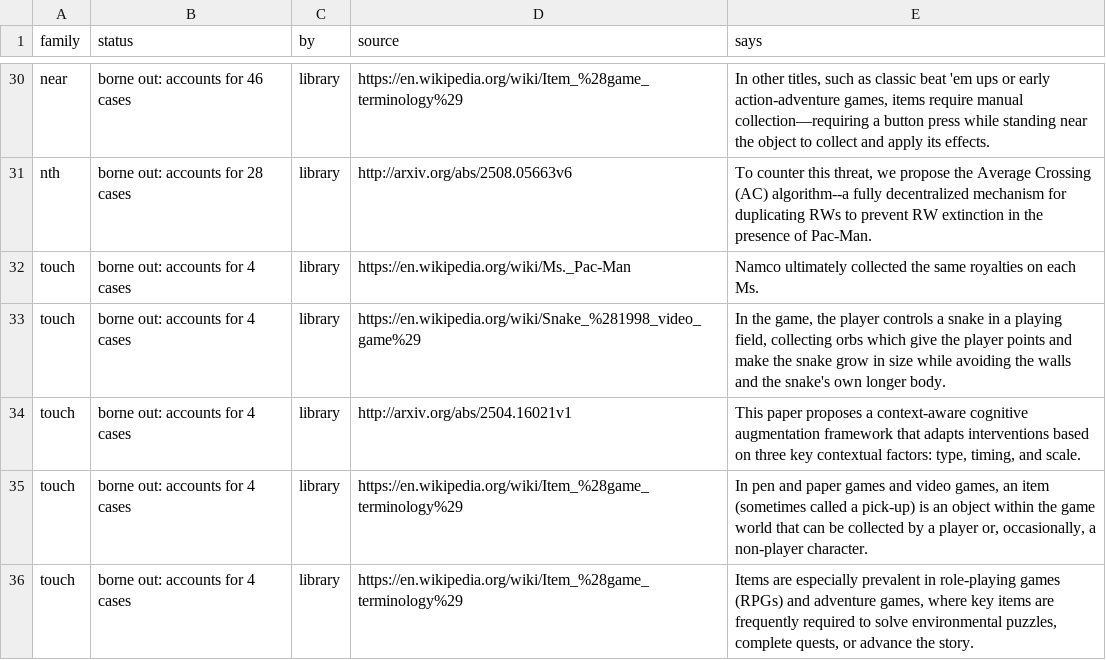
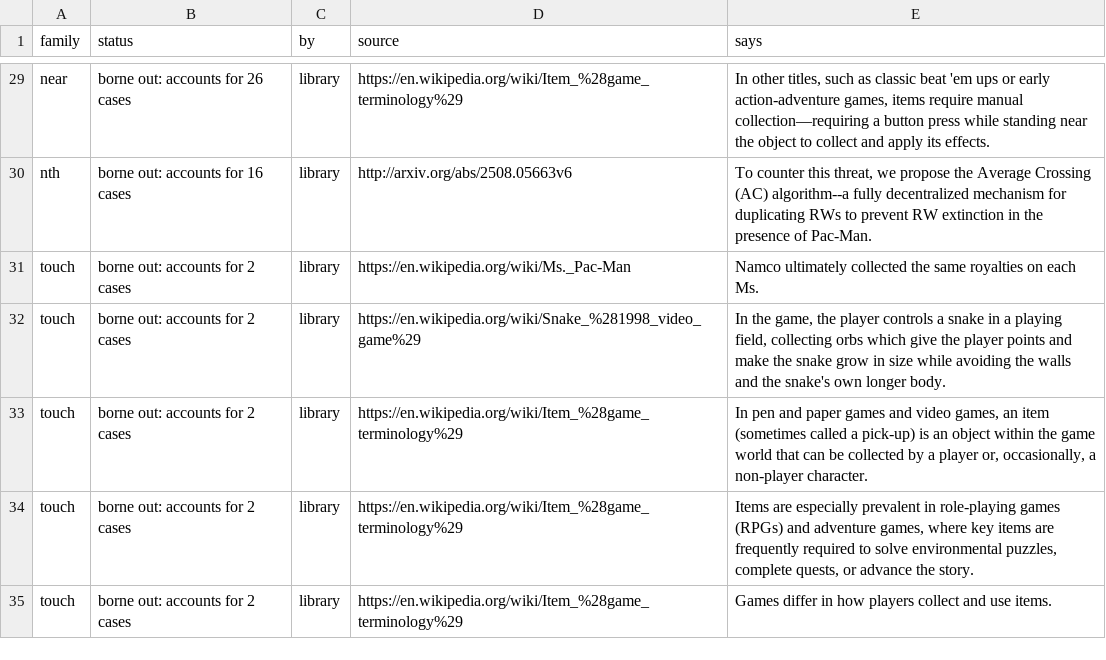
Before and after one commit to pra-ji-moh/ciall, a TSV file: child/library/claims.tsv, drawn as a sheet; only a part is shown, gaps mark what is left out; addresses are those after the commit; the diff covers the shown part only; the diff names each change by its address in the sheet, - before the commit and + after, or states it on an @@ line.

```diff
--- a/child/library/claims.tsv
+++ b/child/library/claims.tsv
-B29 (status): borne out: accounts for 46 cases
+B29 (status): borne out: accounts for 26 cases
-B30 (status): borne out: accounts for 28 cases
+B30 (status): borne out: accounts for 16 cases
-B31:B35 (status): borne out: accounts for 4 cases
+B31:B35 (status): borne out: accounts for 2 cases
-D33 (source): http://arxiv.org/abs/2504.16021v1
+D33 (source): https://en.wikipedia.org/wiki/Item_%28game_terminology%29
-E33 (says): This paper proposes a context-aware cognitive augmentation framework that adapts interventions based on three key contextual factors: type, timing, and scale.
+E33 (says): In pen and paper games and video games, an item (sometimes called a pick-up) is an object within the game world that can be collected by a player or, occasionally, a non-player character.
-E34 (says): In pen and paper games and video games, an item (sometimes called a pick-up) is an object within the game world that can be collected by a player or, occasionally, a non-player character.
+E34 (says): Items are especially prevalent in role-playing games (RPGs) and adventure games, where key items are frequently required to solve environmental puzzles, complete quests, or advance the story.
-E35 (says): Items are especially prevalent in role-playing games (RPGs) and adventure games, where key items are frequently required to solve environmental puzzles, complete quests, or advance the story.
+E35 (says): Games differ in how players collect and use items.
```
Also changed, not shown: 2 added rows, 3 removed rows and 20 edited cells elsewhere in this file, child/goal_kinds.tsv, child/practice.tsv, 15 other files.
